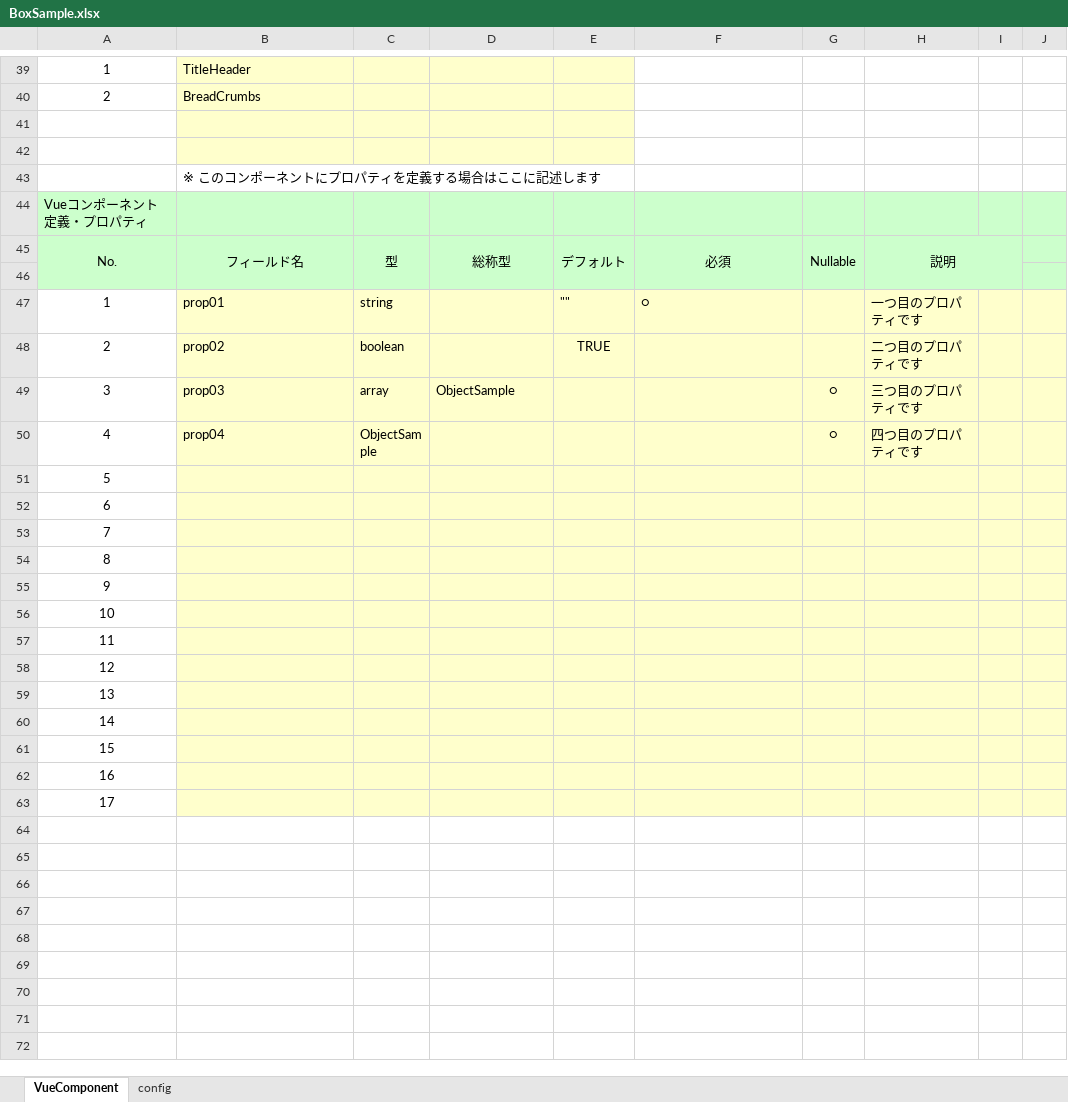
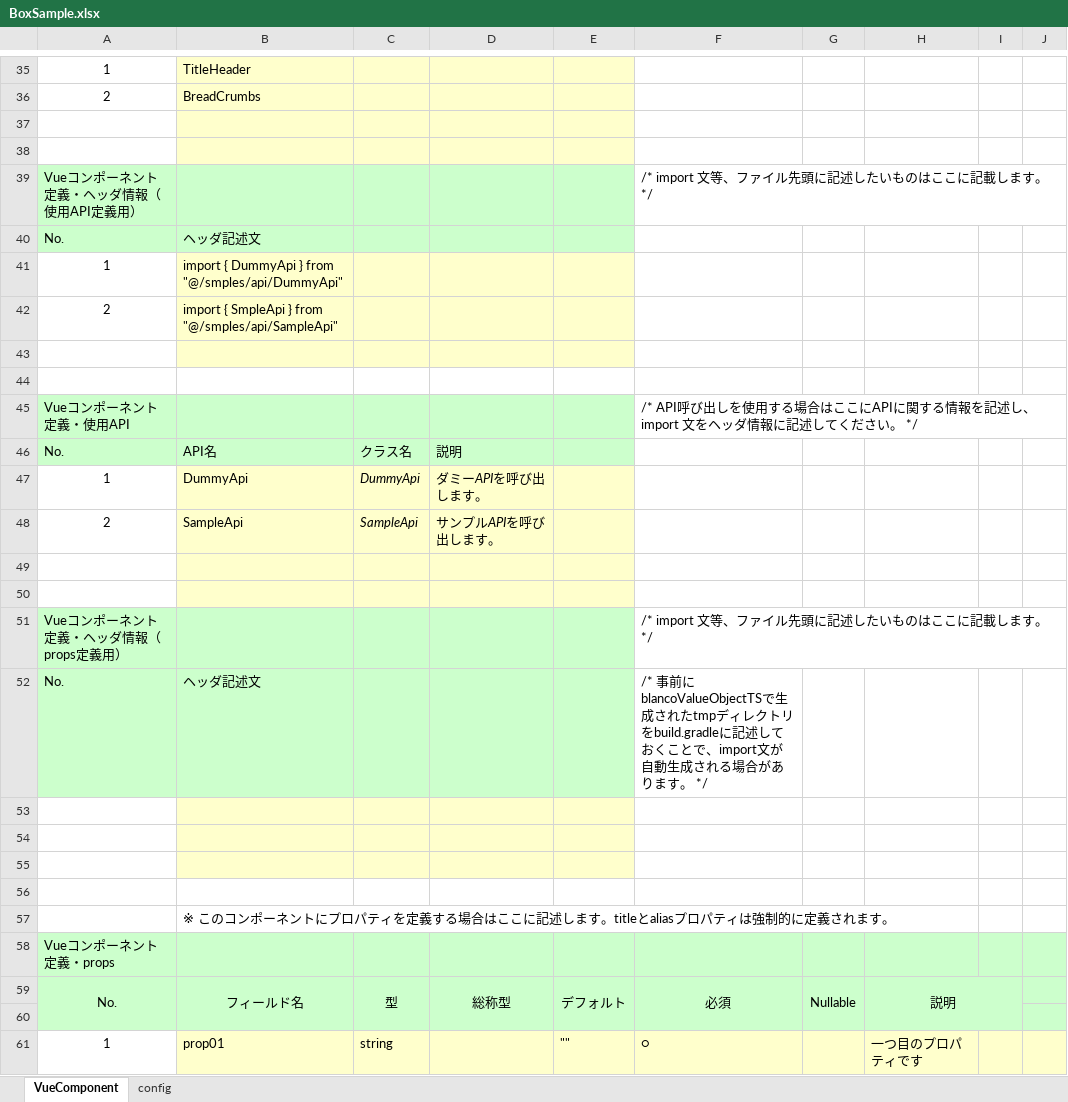
Before and after one commit to uedaueo/blancoVueComponent, an Excel workbook: meta/components/BoxSample.xlsx, sheet VueComponent, drawn as a sheet; only a part is shown, gaps mark what is left out; the shorter side is filled out with more unchanged rows; values as stored, in another font and other column widths than the file's, no borders; addresses are those after the commit; the diff covers the shown part only; the diff names each change by its address in the sheet, - before the commit and + after, or states it on an @@ line.

```diff
--- a/meta/components/BoxSample.xlsx (sheet VueComponent)
+++ b/meta/components/BoxSample.xlsx (sheet VueComponent)
+row 39: Vueコンポーネント定義・ヘッダ情報（使用API定義用） |  |  |  |  | /* import 文等、ファイル先頭に記述したいものはここに記載します。 */
@@ row 32 moved to row 40: No. @@
+row 41: 1 | import { DummyApi } from "@/smples/api/DummyApi"
+row 42: 2 | import { SmpleApi } from "@/smples/api/SampleApi"
+row 43: (empty)
+row 44: (empty)
+row 45: Vueコンポーネント定義・使用API |  |  |  |  | /* API呼び出しを使用する場合はここにAPIに関する情報を記述し、import 文をヘッダ情報に記述してください。 */
+row 46: No. | API名 | クラス名 | 説明
+row 47: 1 | DummyApi | DummyApi | ダミーAPIを呼び出します。
+row 48: 2 | SampleApi | SampleApi | サンプルAPIを呼び出します。
+row 49: (empty)
+row 50: (empty)
+row 51: Vueコンポーネント定義・ヘッダ情報（props定義用） |  |  |  |  | /* import 文等、ファイル先頭に記述したいものはここに記載します。 */
+row 52: No. | ヘッダ記述文 |  |  |  | /* 事前にblancoValueObjectTSで生成されたtmpディレクトリをbuild.gradleに記述しておくことで、import文が自動生成される場合があります。 */
+row 53: (empty)
+row 54: (empty)
+row 55: (empty)
+row 56: (empty)
-B57: …述します
+B57: …述します。titleとaliasプロパティは強制的に定義されます。
-A58: Vueコンポーネント定義・プロパティ
+A58: Vueコンポーネント定義・props
```
Also changed, not shown: 24 added rows, 8 removed rows and 11 edited cells elsewhere in this sheet, formulas that keep their value, meta/program/BlancoVueComponentClassStructure.xlsx, meta/program/BlancoVueComponentResourceBundle.xlsx, 15 other files.
